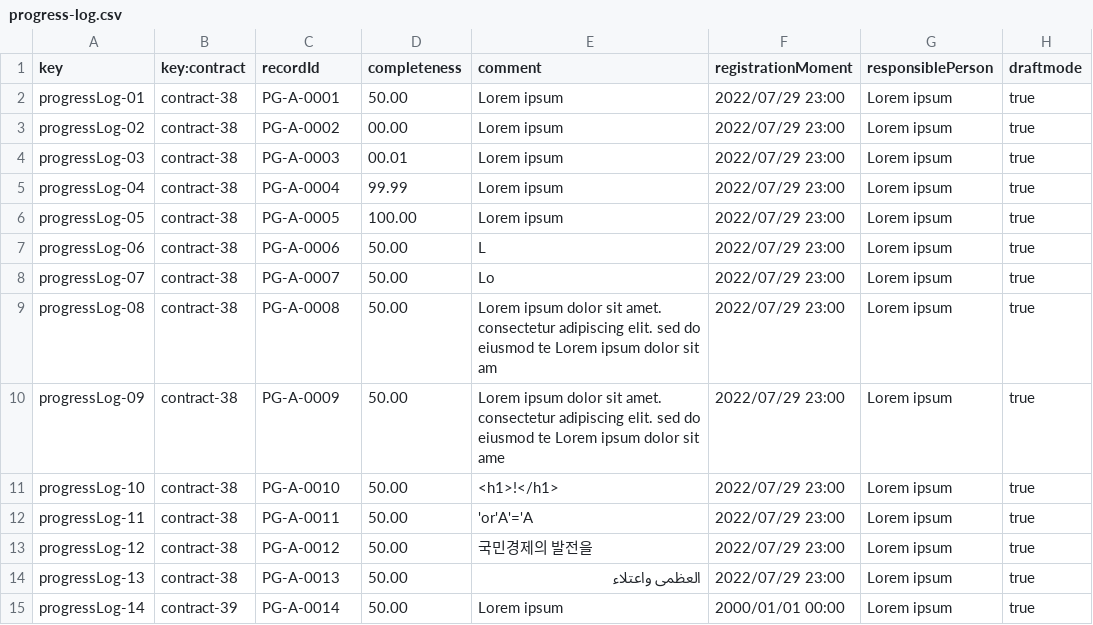
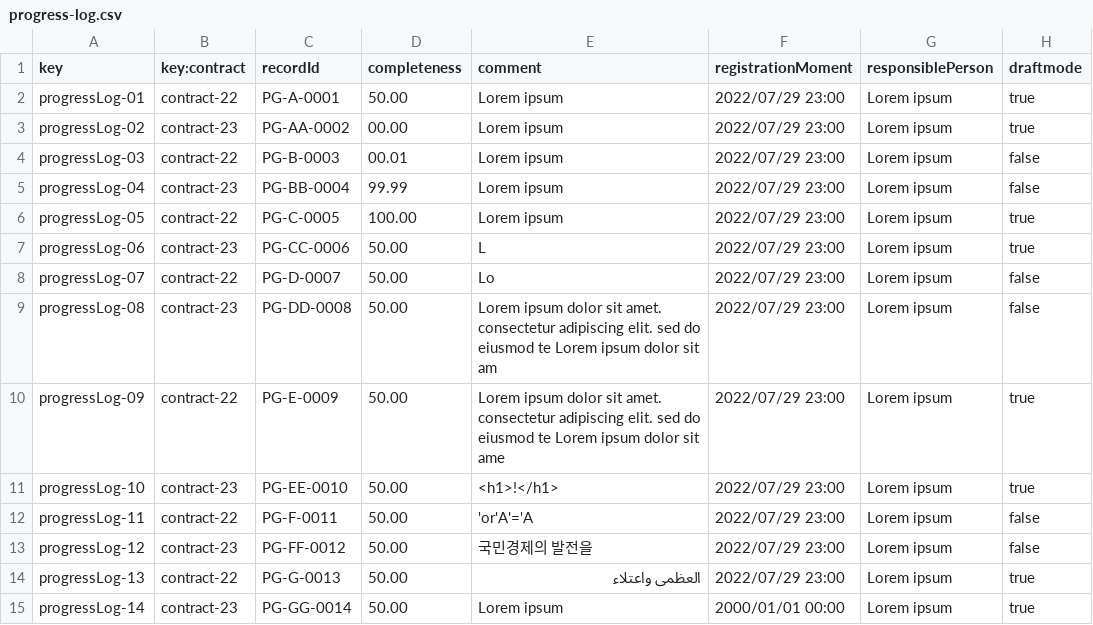
Before and after one commit to DP2-C1-009/Acme-SF-D01, a CSV file: src/main/webapp/WEB-INF/resources/sample-data/progress-log.csv, drawn as a sheet; only a part is shown; the diff covers the shown part only.

```diff
--- a/src/main/webapp/WEB-INF/resources/sample-data/progress-log.csv
+++ b/src/main/webapp/WEB-INF/resources/sample-data/progress-log.csv
@@ -1,15 +1,15 @@
 key,key:contract,recordId,completeness,comment,registrationMoment,responsiblePerson,draftmode
-progressLog-01,contract-38,PG-A-0001,50.00,Lorem ipsum,2022/07/29 23:00,Lorem ipsum,true
-progressLog-02,contract-38,PG-A-0002,00.00,Lorem ipsum,2022/07/29 23:00,Lorem ipsum,true
-progressLog-03,contract-38,PG-A-0003,00.01,Lorem ipsum,2022/07/29 23:00,Lorem ipsum,true
-progressLog-04,contract-38,PG-A-0004,99.99,Lorem ipsum,2022/07/29 23:00,Lorem ipsum,true
-progressLog-05,contract-38,PG-A-0005,100.00,Lorem ipsum,2022/07/29 23:00,Lorem ipsum,true
-progressLog-06,contract-38,PG-A-0006,50.00,L,2022/07/29 23:00,Lorem ipsum,true
-progressLog-07,contract-38,PG-A-0007,50.00,Lo,2022/07/29 23:00,Lorem ipsum,true
-progressLog-08,contract-38,PG-A-0008,50.00,Lorem ipsum dolor sit amet. consectetur adipiscing elit. sed do eiusmod te Lorem ipsum dolor sit am,2022/07/29 23:00,Lorem ipsum,true
-progressLog-09,contract-38,PG-A-0009,50.00,Lorem ipsum dolor sit amet. consectetur adipiscing elit. sed do eiusmod te Lorem ipsum dolor sit ame,2022/07/29 23:00,Lorem ipsum,true
-progressLog-10,contract-38,PG-A-0010,50.00,<h1>!</h1>,2022/07/29 23:00,Lorem ipsum,true
-progressLog-11,contract-38,PG-A-0011,50.00,'or'A'='A,2022/07/29 23:00,Lorem ipsum,true
-progressLog-12,contract-38,PG-A-0012,50.00,국민경제의 발전을,2022/07/29 23:00,Lorem ipsum,true
-progressLog-13,contract-38,PG-A-0013,50.00,العظمى واعتلاء,2022/07/29 23:00,Lorem ipsum,true
-progressLog-14,contract-39,PG-A-0014,50.00,Lorem ipsum,2000/01/01 00:00,Lorem ipsum,true
+progressLog-01,contract-22,PG-A-0001,50.00,Lorem ipsum,2022/07/29 23:00,Lorem ipsum,true
+progressLog-02,contract-23,PG-AA-0002,00.00,Lorem ipsum,2022/07/29 23:00,Lorem ipsum,true
+progressLog-03,contract-22,PG-B-0003,00.01,Lorem ipsum,2022/07/29 23:00,Lorem ipsum,false
+progressLog-04,contract-23,PG-BB-0004,99.99,Lorem ipsum,2022/07/29 23:00,Lorem ipsum,false
+progressLog-05,contract-22,PG-C-0005,100.00,Lorem ipsum,2022/07/29 23:00,Lorem ipsum,true
+progressLog-06,contract-23,PG-CC-0006,50.00,L,2022/07/29 23:00,Lorem ipsum,true
+progressLog-07,contract-22,PG-D-0007,50.00,Lo,2022/07/29 23:00,Lorem ipsum,false
+progressLog-08,contract-23,PG-DD-0008,50.00,Lorem ipsum dolor sit amet. consectetur adipiscing elit. sed do eiusmod te Lorem ipsum dolor sit am,2022/07/29 23:00,Lorem ipsum,false
+progressLog-09,contract-22,PG-E-0009,50.00,Lorem ipsum dolor sit amet. consectetur adipiscing elit. sed do eiusmod te Lorem ipsum dolor sit ame,2022/07/29 23:00,Lorem ipsum,true
+progressLog-10,contract-23,PG-EE-0010,50.00,<h1>!</h1>,2022/07/29 23:00,Lorem ipsum,true
+progressLog-11,contract-22,PG-F-0011,50.00,'or'A'='A,2022/07/29 23:00,Lorem ipsum,false
+progressLog-12,contract-23,PG-FF-0012,50.00,국민경제의 발전을,2022/07/29 23:00,Lorem ipsum,false
+progressLog-13,contract-22,PG-G-0013,50.00,العظمى واعتلاء,2022/07/29 23:00,Lorem ipsum,true
+progressLog-14,contract-23,PG-GG-0014,50.00,Lorem ipsum,2000/01/01 00:00,Lorem ipsum,true
```
Also changed, not shown: 14 removed rows and 30 edited cells elsewhere in this file, src/main/webapp/WEB-INF/resources/sample-data/contract.csv, 33 other files.
